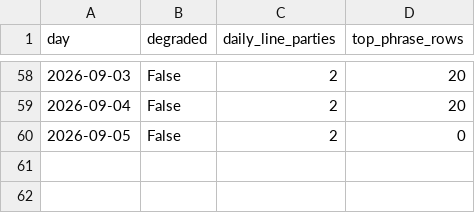
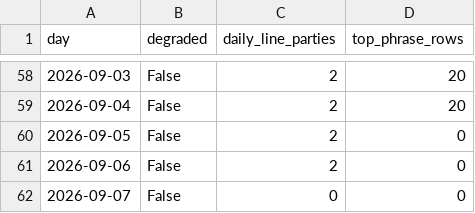
Before and after one commit to mlawsonking/onscript, a CSV file: site/public/api/v1/exports/days.csv, drawn as a sheet; only a part is shown, gaps mark what is left out.

```diff
--- a/site/public/api/v1/exports/days.csv
+++ b/site/public/api/v1/exports/days.csv
@@ -60 +60,3 @@ day,degraded,daily_line_parties,top_phrase_rows
 2026-09-05,False,2,0
+2026-09-06,False,2,0
+2026-09-07,False,0,0
```
Also changed, not shown: site/public/api/v1/days.csv, 26 other files.
